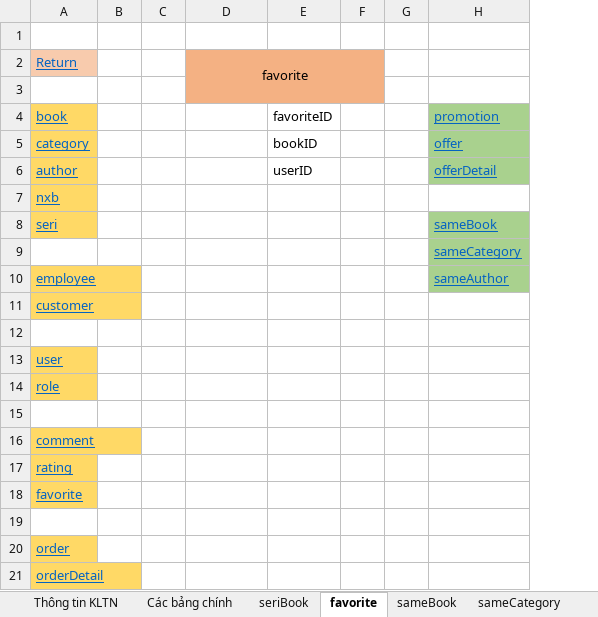
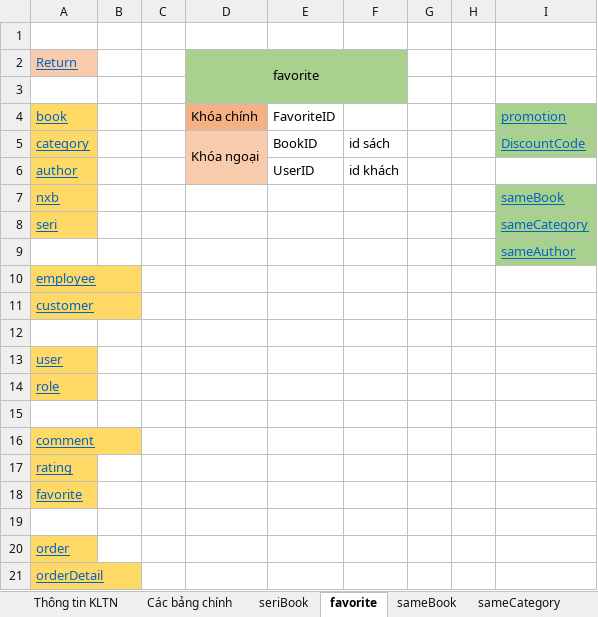
Before and after one commit to truongthaituan/BookStoreWebsite, an Excel workbook: KLTN_Document.xlsx, sheet favorite, drawn as a sheet; values as stored, in another font and other column widths than the file's, no borders; removed rows and columns are numbered as before the commit, all else as after; the diff names each change by its address in the sheet, - before the commit and + after, or states it on an @@ line.

```diff
--- a/KLTN_Document.xlsx (sheet favorite)
+++ b/KLTN_Document.xlsx (sheet favorite)
-column E, rows 4-6: favoriteID | bookID | userID
+column E, rows 4-6: FavoriteID | BookID | UserID
+column F, rows 5-6: id sách | id khách
-D2:D3 fill: #F4B183
+D2:D3 fill: #A9D18E
-D2:F3 merged
+D2:F3 merged
-G2:G3 fill: #F4B183
+G2:G3 fill: none
-D4 (favorite): (empty)
+D4 (favorite): Khóa chính
-D4 fill: none
+D4 fill: #F4B183
-D5 (favorite): (empty)
+D5 (favorite): Khóa ngoại
-D5:D6 fill: none
+D5:D6 fill: #F8CBAD
+D5:D6 merged
-I5: offer
+I5: DiscountCode
-I6: offerDetail
+I6: (empty)
-I6 fill: #A9D18E
+I6 fill: none
-I7: (empty)
+I7: sameBook
-I7 fill: none
+I7 fill: #A9D18E
-I8: sameBook
+I8: sameCategory
-I9: sameCategory
+I9: sameAuthor
-I10: sameAuthor
+I10: (empty)
-I10 fill: #A9D18E
+I10 fill: none
```
Also changed, not shown: sheet employee, sheet Các bảng chính, sheet offer, sheet customer, sheet promotion, sheet orderDetails, 13 more sheets, other sheet tabs.
